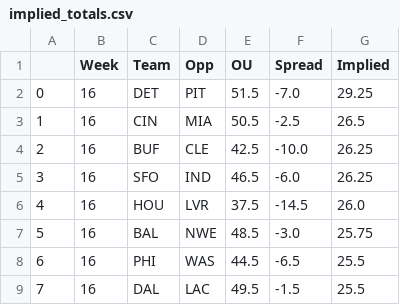
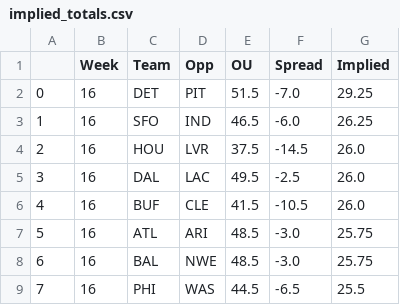
Before and after one commit to JonPGH/nflApp, a CSV file: Data/implied_totals.csv, drawn as a sheet; only a part is shown; the diff covers the shown part only.

```diff
--- a/Data/implied_totals.csv
+++ b/Data/implied_totals.csv
@@ -2,8 +2,8 @@
 0,16,DET,PIT,51.5,-7.0,29.25
-1,16,CIN,MIA,50.5,-2.5,26.5
-2,16,BUF,CLE,42.5,-10.0,26.25
-3,16,SFO,IND,46.5,-6.0,26.25
-4,16,HOU,LVR,37.5,-14.5,26.0
-5,16,BAL,NWE,48.5,-3.0,25.75
-6,16,PHI,WAS,44.5,-6.5,25.5
-7,16,DAL,LAC,49.5,-1.5,25.5
+1,16,SFO,IND,46.5,-6.0,26.25
+2,16,HOU,LVR,37.5,-14.5,26.0
+3,16,DAL,LAC,49.5,-2.5,26.0
+4,16,BUF,CLE,41.5,-10.5,26.0
+5,16,ATL,ARI,48.5,-3.0,25.75
+6,16,BAL,NWE,48.5,-3.0,25.75
+7,16,PHI,WAS,44.5,-6.5,25.5
```
Also changed, not shown: 62 edited cells elsewhere in this file, Data/bookproj.csv, Data/fptsprojclean.csv, 6 other files.
